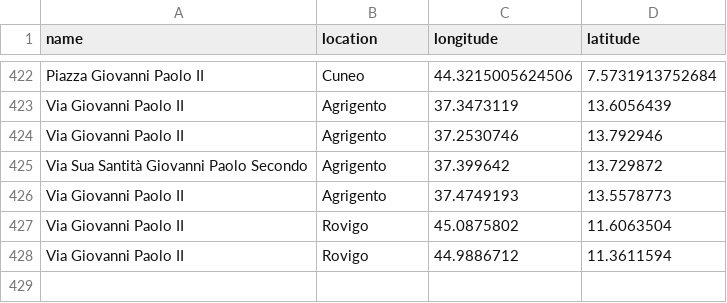
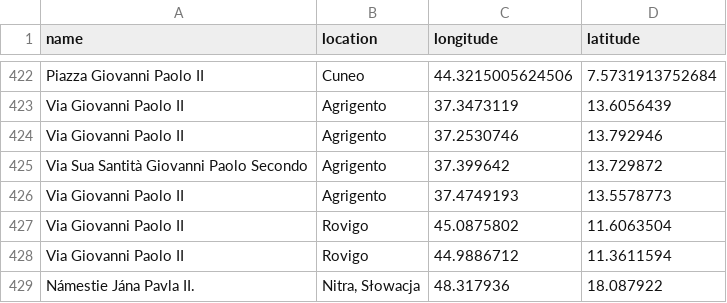
Before and after one commit to krzysztofrewak/jp2world, a CSV file: resources/streets/zagranica.csv, drawn as a sheet; only a part is shown, gaps mark what is left out; the diff names each change by its address in the sheet, - before the commit and + after, or states it on an @@ line.

Commit message:
Add Námestie Jána Pavla II. in Nitra to zagranica.csv (#25)

```diff
--- a/resources/streets/zagranica.csv
+++ b/resources/streets/zagranica.csv
+row 429: Námestie Jána Pavla II. | Nitra, Słowacja | 48.317936 | 18.087922
```
